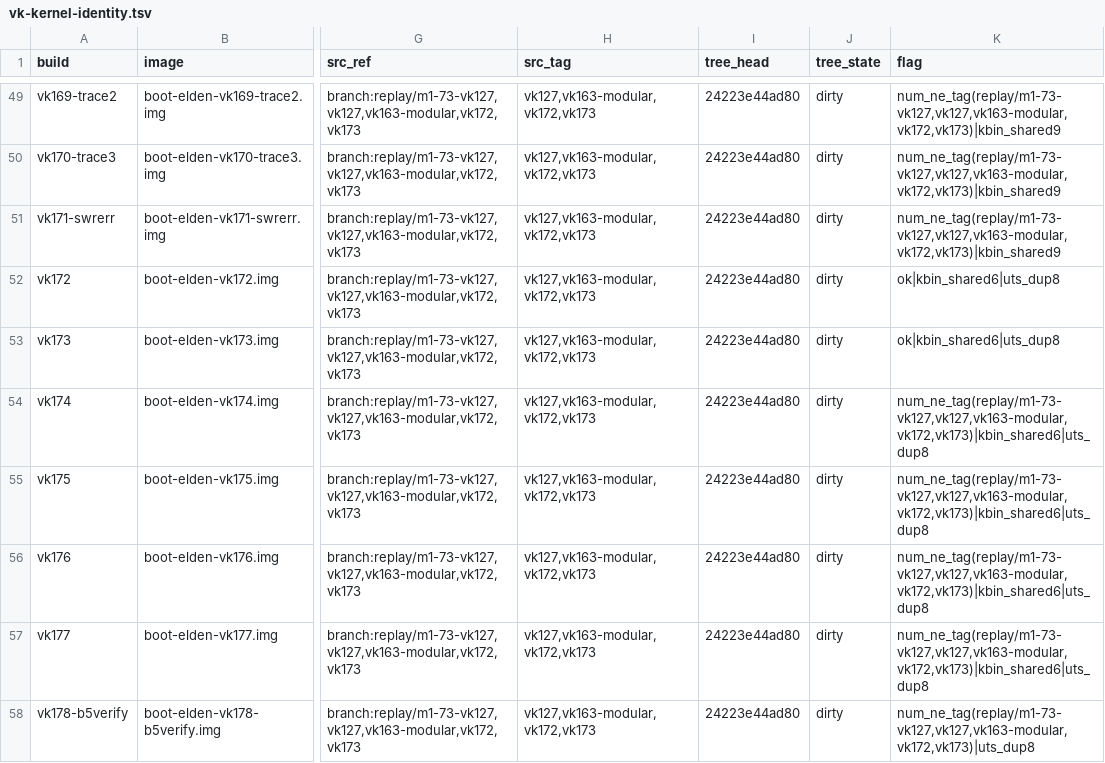
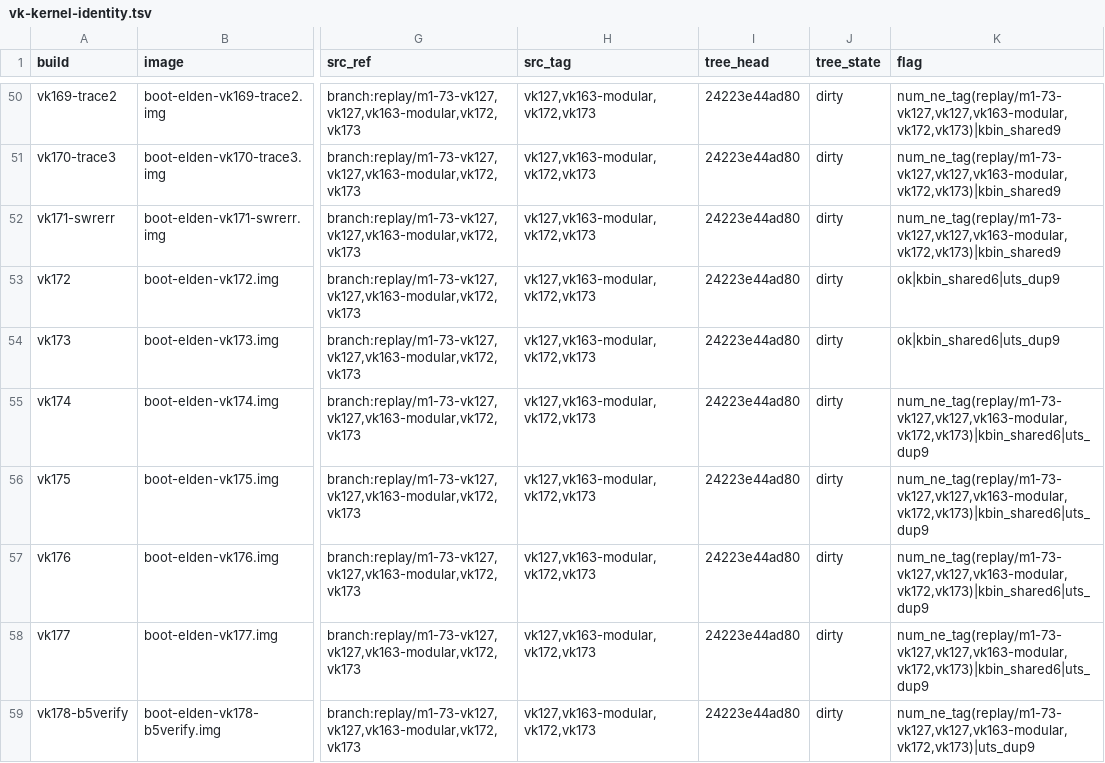
Before and after one commit to xiaquwan1001/lenovo-legion-y700-gen4-tb322fc-elden-linux, a TSV file: versions/vk-kernel-identity.tsv, drawn as a sheet; only a part is shown, gaps mark what is left out; addresses are those after the commit; the diff covers the shown part only; the diff names each change by its address in the sheet, - before the commit and + after, or states it on an @@ line.

```diff
--- a/versions/vk-kernel-identity.tsv
+++ b/versions/vk-kernel-identity.tsv
-K53:K54 (flag): ok|kbin_shared6|uts_dup8
+K53:K54 (flag): ok|kbin_shared6|uts_dup9
-K55:K58 (flag): num_ne_tag(replay/m1-73-vk127,vk127,vk163-modular,vk172,vk173)|kbin_shared6|uts_dup8
+K55:K58 (flag): num_ne_tag(replay/m1-73-vk127,vk127,vk163-modular,vk172,vk173)|kbin_shared6|uts_dup9
-K59 (flag): num_ne_tag(replay/m1-73-vk127,vk127,vk163-modular,vk172,vk173)|uts_dup8
+K59 (flag): num_ne_tag(replay/m1-73-vk127,vk127,vk163-modular,vk172,vk173)|uts_dup9
```
Also changed, not shown: 1 added row and 13 edited cells elsewhere in this file, versions/vk-ledger-known-issues.tsv.
